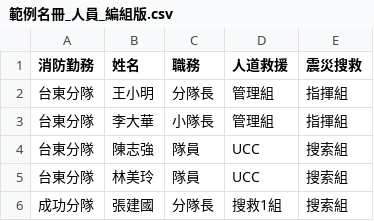
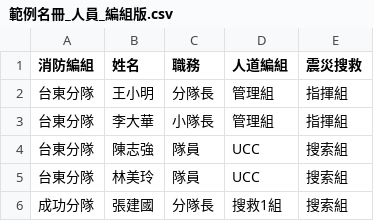
Before and after one commit to nttc5405-a11y/MAP-ICS, a CSV file: 範例名冊_人員_編組版.csv, drawn as a sheet; only a part is shown.

```diff
--- a/範例名冊_人員_編組版.csv
+++ b/範例名冊_人員_編組版.csv
@@ -1,2 +1,2 @@
-消防勤務,姓名,職務,人道救援,震災搜救
+消防編組,姓名,職務,人道編組,震災搜救
 台東分隊,王小明,分隊長,管理組,指揮組
```
Also changed, not shown: 範例名冊_總表貼上用.csv, 9 other files.
